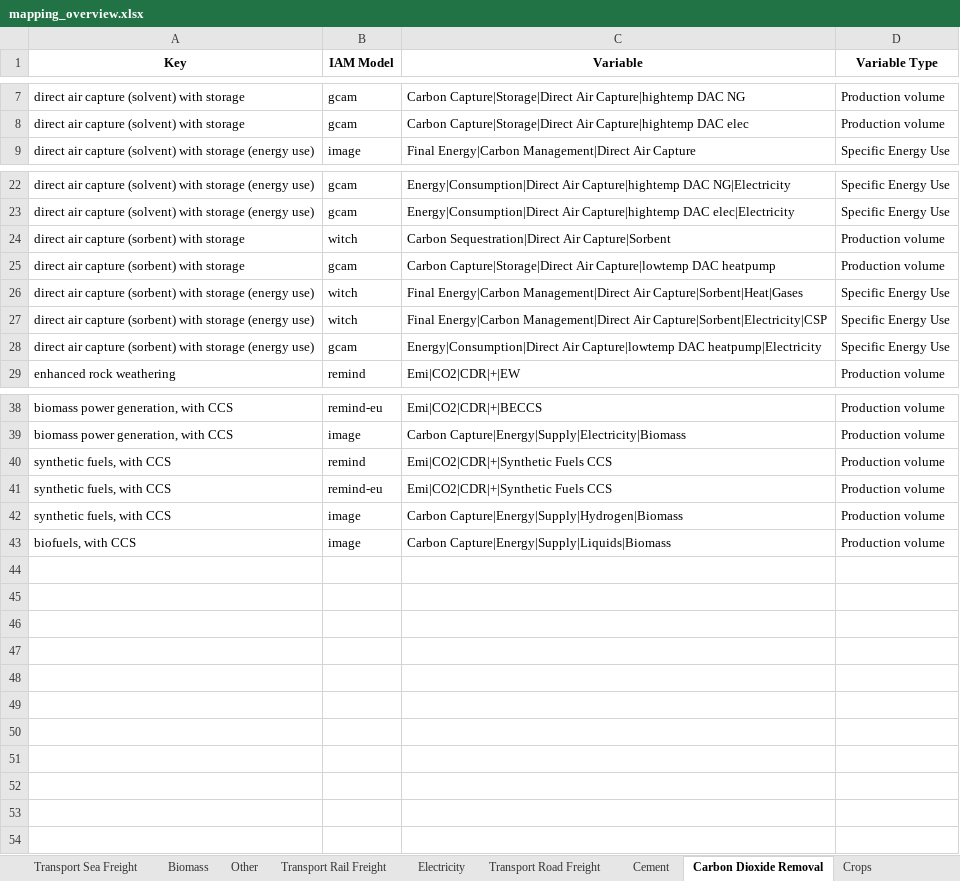
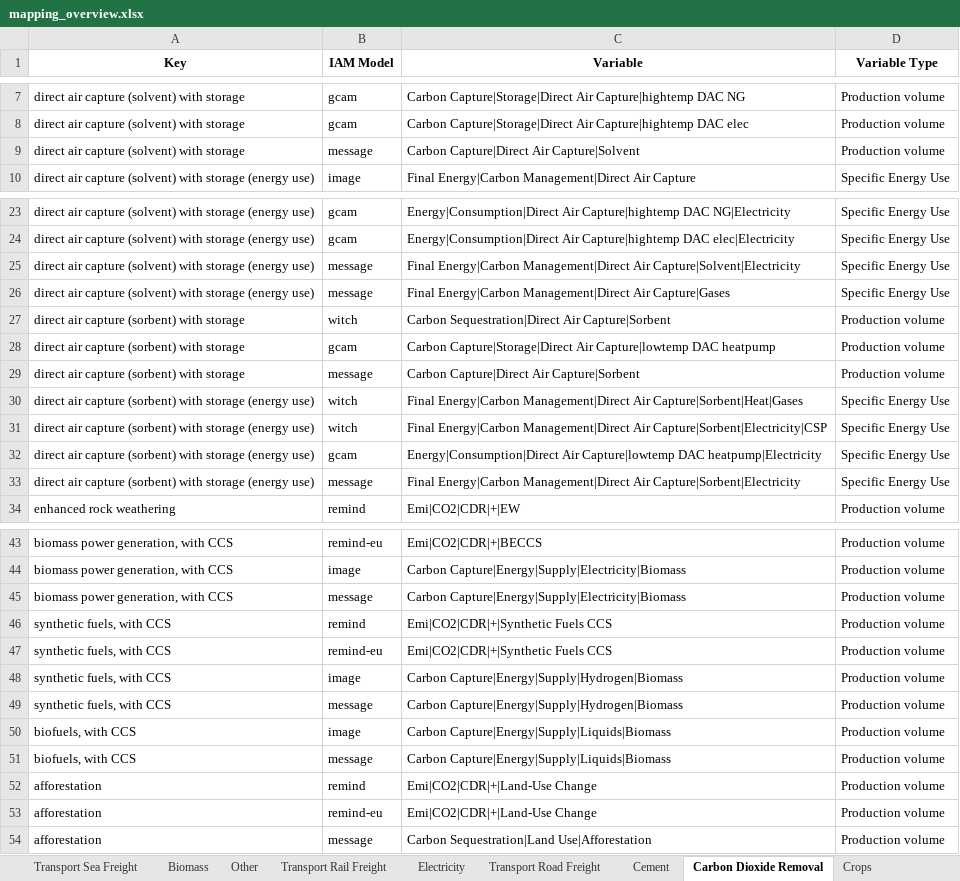
Before and after one commit to Laboratory-for-Energy-Systems-Analysis/premise-hub, an Excel workbook: dev/mapping_overview.xlsx, sheet Carbon Dioxide Removal, drawn as a sheet; only a part is shown, gaps mark what is left out; values as stored, in another font and other column widths than the file's, no borders; the diff names each change by its address in the sheet, - before the commit and + after, or states it on an @@ line.

```diff
--- a/dev/mapping_overview.xlsx (sheet Carbon Dioxide Removal)
+++ b/dev/mapping_overview.xlsx (sheet Carbon Dioxide Removal)
+row 9: direct air capture (solvent) with storage | message | Carbon Capture|Direct Air Capture|Solvent | Production volume
+row 25: direct air capture (solvent) with storage (energy use) | message | Final Energy|Carbon Management|Direct Air Capture|Solvent|Electricity | Specific Energy Use
+row 26: direct air capture (solvent) with storage (energy use) | message | Final Energy|Carbon Management|Direct Air Capture|Gases | Specific Energy Use
+row 29: direct air capture (sorbent) with storage | message | Carbon Capture|Direct Air Capture|Sorbent | Production volume
+row 33: direct air capture (sorbent) with storage (energy use) | message | Final Energy|Carbon Management|Direct Air Capture|Sorbent|Electricity | Specific Energy Use
+row 45: biomass power generation, with CCS | message | Carbon Capture|Energy|Supply|Electricity|Biomass | Production volume
+row 49: synthetic fuels, with CCS | message | Carbon Capture|Energy|Supply|Hydrogen|Biomass | Production volume
+row 51: biofuels, with CCS | message | Carbon Capture|Energy|Supply|Liquids|Biomass | Production volume
+row 52: afforestation | remind | Emi|CO2|CDR|+|Land-Use Change | Production volume
+row 53: afforestation | remind-eu | Emi|CO2|CDR|+|Land-Use Change | Production volume
+row 54: afforestation | message | Carbon Sequestration|Land Use|Afforestation | Production volume
```
Also changed, not shown: sheet Final Energy, sheet Steel, sheet Heat, sheet Cement, sheet Electricity, sheet Fuels, 1 other file.
